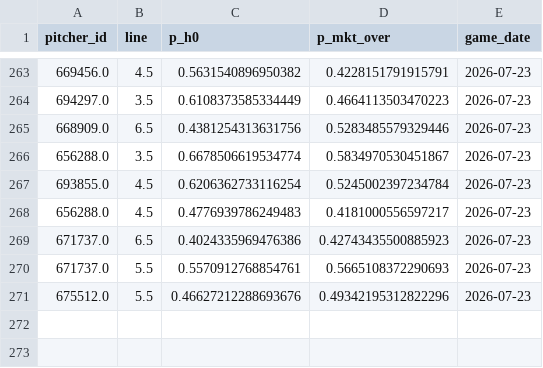
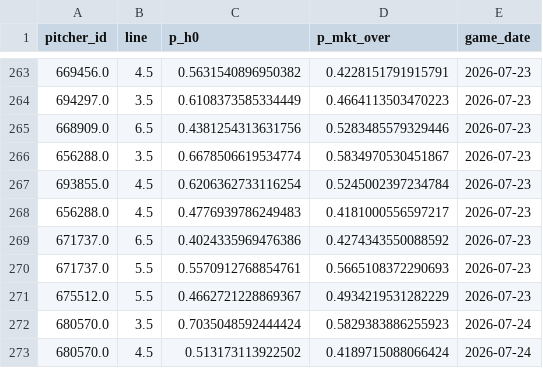
Before and after one commit to Msuresh32/pitcherKModel, a CSV file: data/daily/v2_predictions_log.csv, drawn as a sheet; only a part is shown, gaps mark what is left out.

Commit message:
daily plays 2026-07-24 [auto]

```diff
--- a/data/daily/v2_predictions_log.csv
+++ b/data/daily/v2_predictions_log.csv
@@ -268,4 +268,6 @@ pitcher_id,line,p_h0,p_mkt_over,game_date
 656288.0,4.5,0.4776939786249483,0.4181000556597217,2026-07-23
-671737.0,6.5,0.4024335969476386,0.42743435500885923,2026-07-23
+671737.0,6.5,0.4024335969476386,0.4274343550088592,2026-07-23
 671737.0,5.5,0.5570912768854761,0.5665108372290693,2026-07-23
-675512.0,5.5,0.46627212288693676,0.49342195312822296,2026-07-23
+675512.0,5.5,0.4662721228869367,0.4934219531282229,2026-07-23
+680570.0,3.5,0.7035048592444424,0.5829383886255923,2026-07-24
+680570.0,4.5,0.513173113922502,0.4189715088066424,2026-07-24
```
Also changed, not shown: 13 other files.
